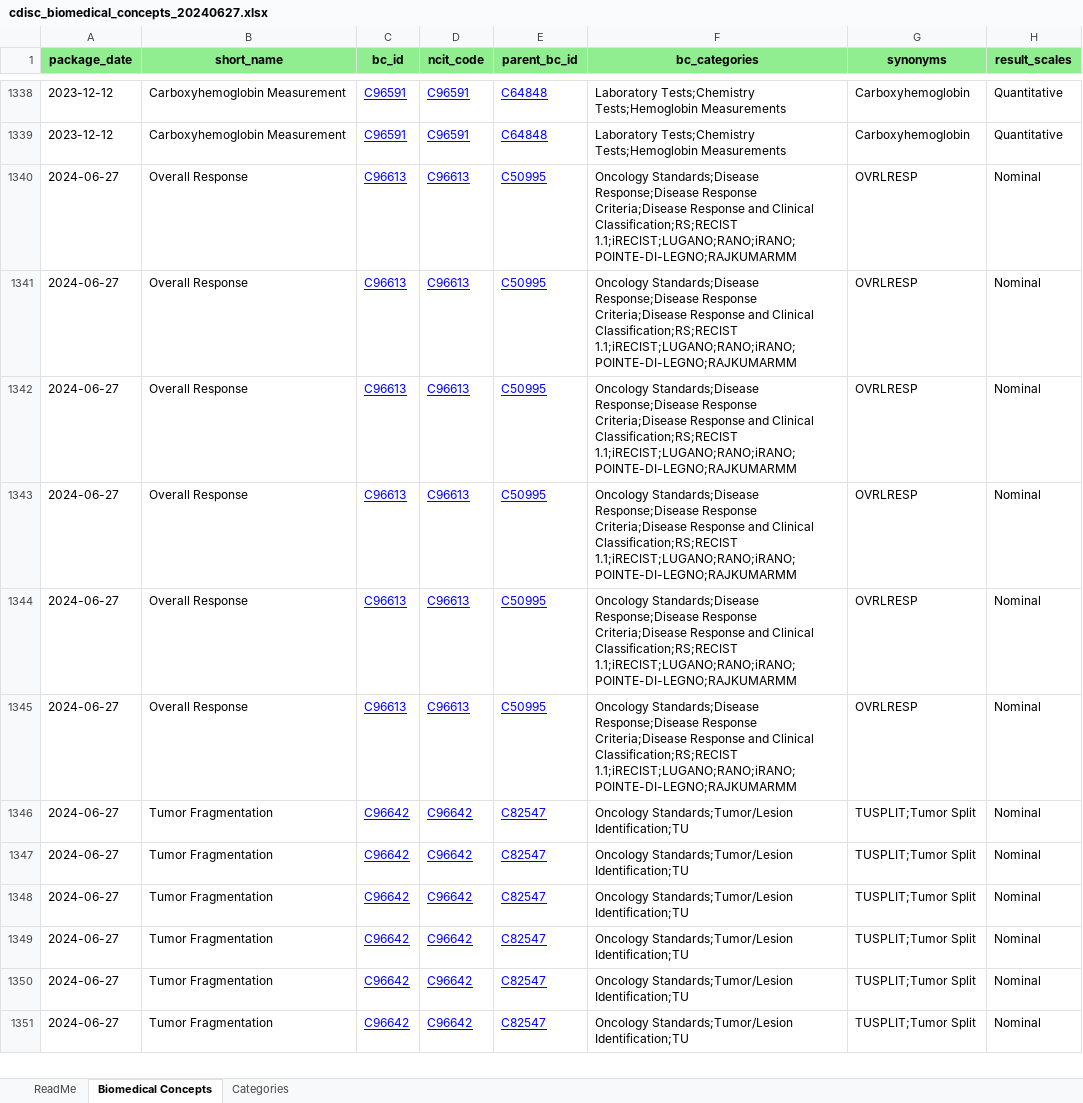
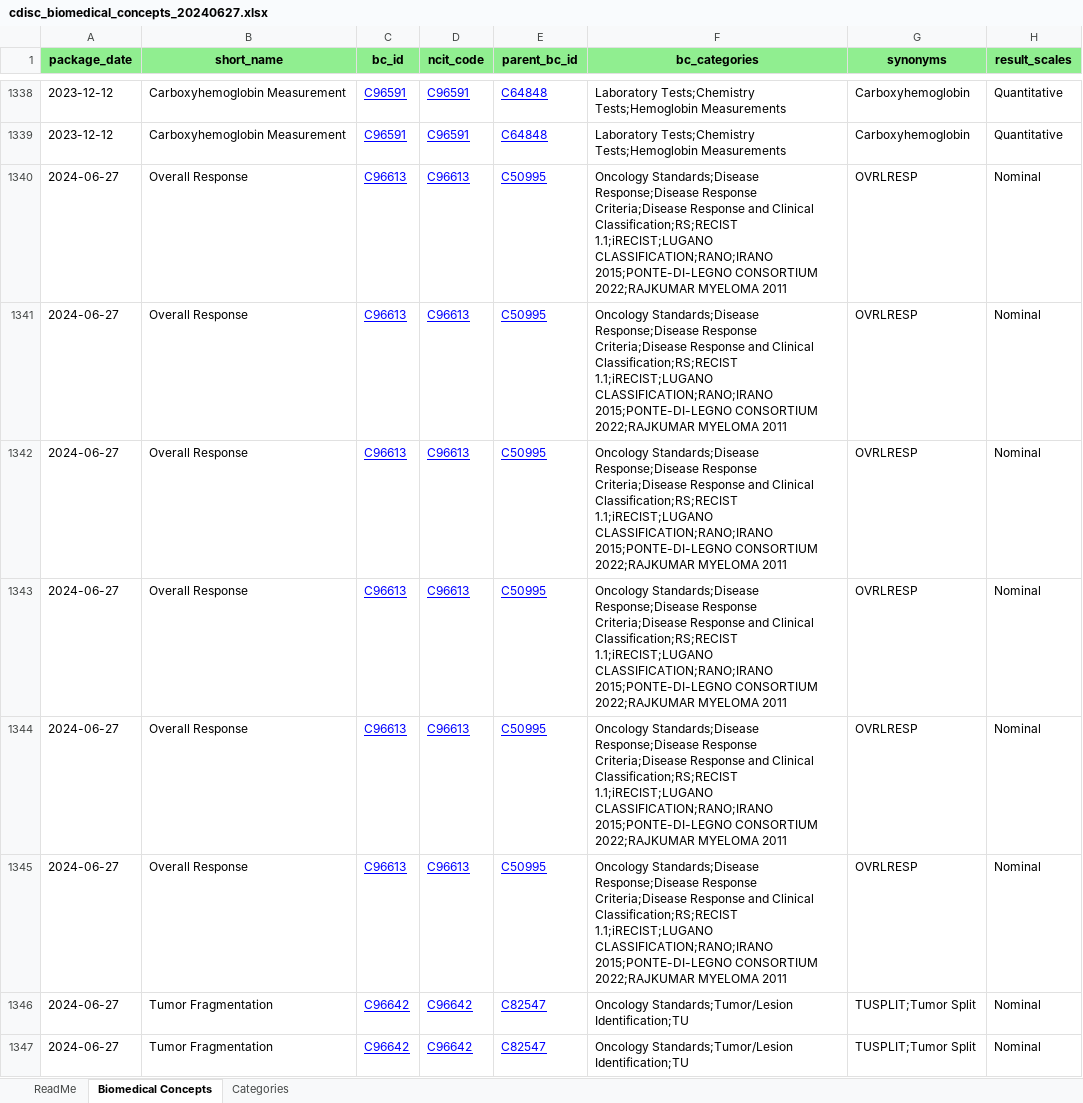
Before and after one commit to cdisc-org/COSMoS, an Excel workbook: export/cdisc_biomedical_concepts_20240627.xlsx, sheet Biomedical Concepts, drawn as a sheet; only a part is shown, gaps mark what is left out; the shorter side is filled out with more unchanged rows; values as stored, in another font and other column widths than the file's, no borders; the diff names each change by its address in the sheet, - before the commit and + after, or states it on an @@ line.

```diff
--- a/export/cdisc_biomedical_concepts_20240627.xlsx (sheet Biomedical Concepts)
+++ b/export/cdisc_biomedical_concepts_20240627.xlsx (sheet Biomedical Concepts)
-F1340:F1345 (bc_categories): …Clinical Classification;RS;RECIST 1.1;iRECIST;LUGANO;RANO;iRANO;POINTE-DI-LEGNO;RAJKUMARMM
+F1340:F1345 (bc_categories): …Clinical Classification;RS;RECIST 1.1;iRECIST;LUGANO CLASSIFICATION;RANO;IRANO 2015;PONTE-DI-LEGNO CONSORTIUM 2022;RAJKUMAR MYELOMA 2011
```
Also changed, not shown: sheet Categories, curation/draft/BC_Package_R8_BC_updates.xlsx, export/cdisc_biomedical_concepts_latest.xlsx, 1 other file.
